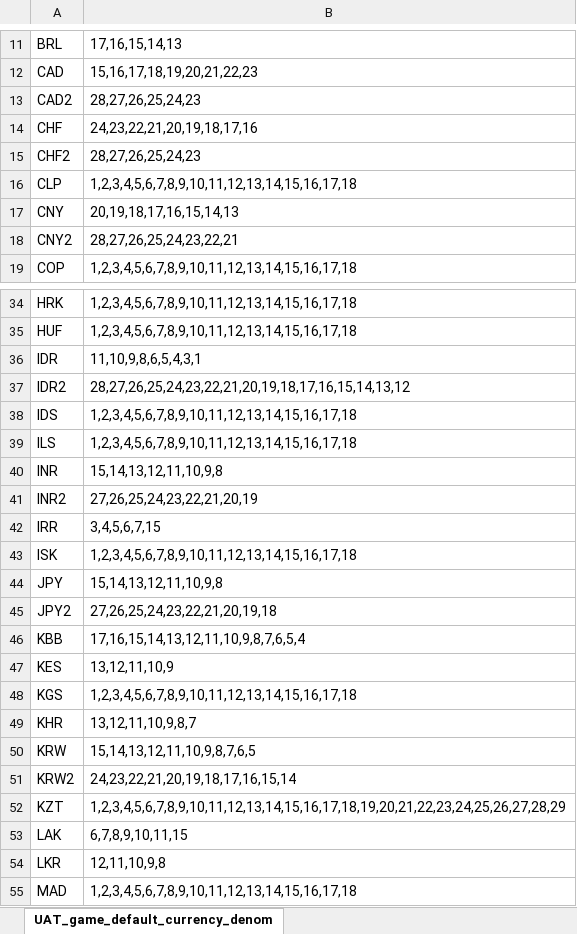
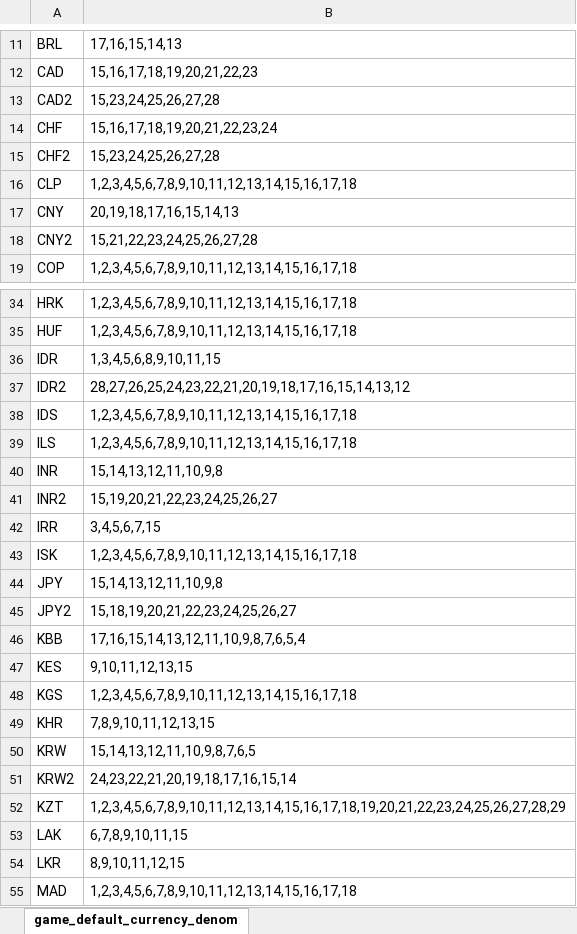
Before and after one commit to chiisen/LanRen-CLI, an Excel workbook: game_default_currency_denom.xlsx, sheet game_default_currency_denom, drawn as a sheet; only a part is shown, gaps mark what is left out; values as stored, in another font and other column widths than the file's, no borders; the diff covers the shown part only; the diff names each change by its address in the sheet, - before the commit and + after, or states it on an @@ line.

```diff
--- a/game_default_currency_denom.xlsx (sheet game_default_currency_denom)
+++ b/game_default_currency_denom.xlsx (sheet game_default_currency_denom)
-sheet tab: UAT_game_default_currency_denom
+sheet tab: game_default_currency_denom
-B13: 28,27,26,25,24,23
+B13: 15,23,24,25,26,27,28
-B14: 24,23,22,21,20,19,18,17,16
+B14: 15,16,17,18,19,20,21,22,23,24
-B15: 28,27,26,25,24,23
+B15: 15,23,24,25,26,27,28
-B18: 28,27,26,25,24,23,22,21
+B18: 15,21,22,23,24,25,26,27,28
-B36: 11,10,9,8,6,5,4,3,1
+B36: 1,3,4,5,6,8,9,10,11,15
-B41: 27,26,25,24,23,22,21,20,19
+B41: 15,19,20,21,22,23,24,25,26,27
-B45: 27,26,25,24,23,22,21,20,19,18
+B45: 15,18,19,20,21,22,23,24,25,26,27
-B47: 13,12,11,10,9
+B47: 9,10,11,12,13,15
-B49: 13,12,11,10,9,8,7
+B49: 7,8,9,10,11,12,13,15
-B54: 12,11,10,9,8
+B54: 8,9,10,11,12,15
```
Also changed, not shown: 14 edited cells elsewhere in this sheet, 2 other files.
